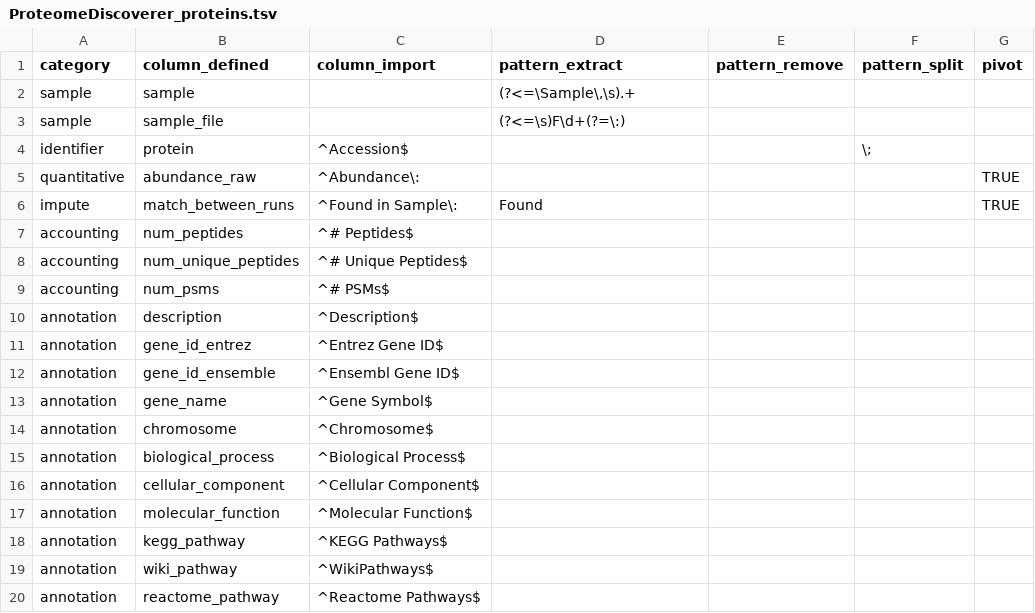
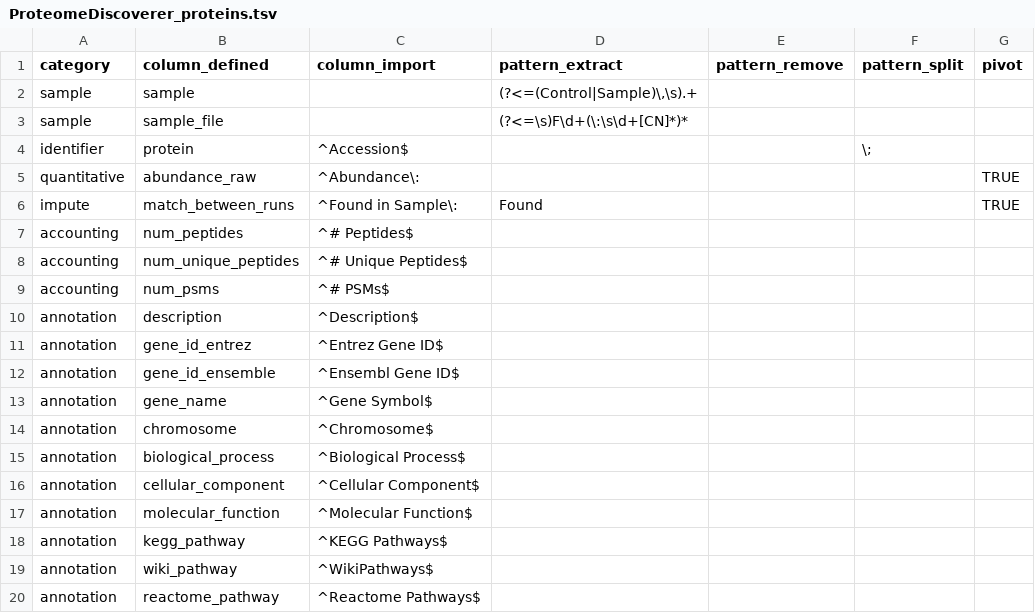
Before and after one commit to jeffsocal/tidyproteomics, a TSV file: inst/extdata/config/ProteomeDiscoverer_proteins.tsv, drawn as a sheet; the diff names each change by its address in the sheet, - before the commit and + after, or states it on an @@ line.

Commit message:
update to PD extraction configuration files

```diff
--- a/inst/extdata/config/ProteomeDiscoverer_proteins.tsv
+++ b/inst/extdata/config/ProteomeDiscoverer_proteins.tsv
-D2 (pattern_extract): (?<=\Sample\,\s).+
+D2 (pattern_extract): (?<=(Control|Sample)\,\s).+
-D3 (pattern_extract): (?<=\s)F\d+(?=\:)
+D3 (pattern_extract): (?<=\s)F\d+(\:\s\d+[CN]*)*
```
Also changed, not shown: inst/extdata/config/ProteomeDiscoverer_peptides.tsv.
